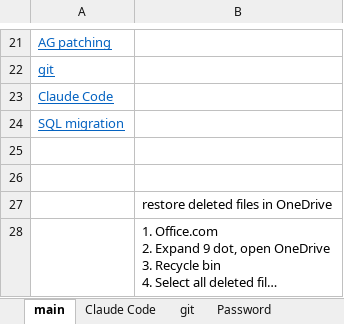
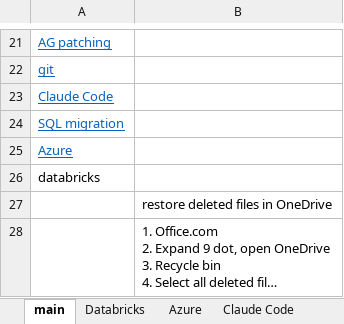
Before and after one commit to monarx-xiao/Kordia, an Excel workbook: Emrge/记事本.xlsx, sheet main, drawn as a sheet; only a part is shown, gaps mark what is left out; long unchanged cells end in …; values as stored, in another font and other column widths than the file's, no borders; the diff names each change by its address in the sheet, - before the commit and + after, or states it on an @@ line.

```diff
--- a/Emrge/记事本.xlsx (sheet main)
+++ b/Emrge/记事本.xlsx (sheet main)
+sheet tab: Databricks
+sheet tab: Azure
-A25: (empty)
+A25: Azure
-A26: (empty)
+A26: databricks
```
Also changed, not shown: sheet Password, sheet SQL server.
